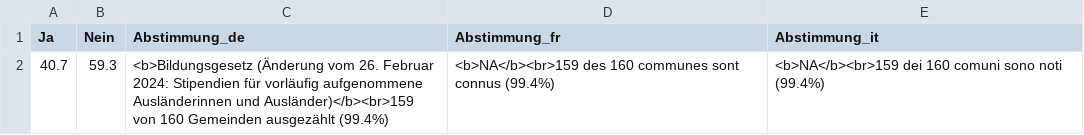
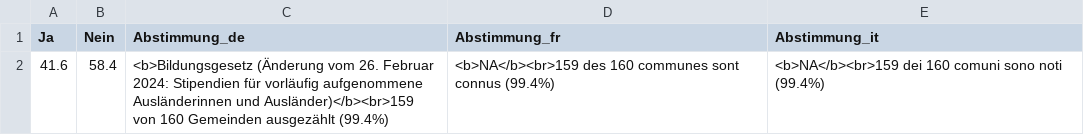
Before and after one commit to awp-finanznachrichten/lena_september2024, a CSV file: Output_Overviews/Uebersicht_dw_ZH.csv, drawn as a sheet.

```diff
--- a/Output_Overviews/Uebersicht_dw_ZH.csv
+++ b/Output_Overviews/Uebersicht_dw_ZH.csv
@@ -1,2 +1,2 @@
 "Ja","Nein","Abstimmung_de","Abstimmung_fr","Abstimmung_it"
-40.7,59.3,"<b>Bildungsgesetz (Änderung vom 26. Februar 2024: Stipendien für vorläufig aufgenommene Ausländerinnen und Ausländer)</b><br>159 von 160 Gemeinden ausgezählt (99.4%)","<b>NA</b><br>159 des 160 communes sont connus (99.4%)","<b>NA</b><br>159 dei 160 comuni sono noti (99.4%)"
+41.6,58.4,"<b>Bildungsgesetz (Änderung vom 26. Februar 2024: Stipendien für vorläufig aufgenommene Ausländerinnen und Ausländer)</b><br>159 von 160 Gemeinden ausgezählt (99.4%)","<b>NA</b><br>159 des 160 communes sont connus (99.4%)","<b>NA</b><br>159 dei 160 comuni sono noti (99.4%)"
```
Also changed, not shown: Output_Cantons/BE_Concordat_dw_de.csv, Output_Cantons/BE_Concordat_dw_it.csv, 4 other files.
